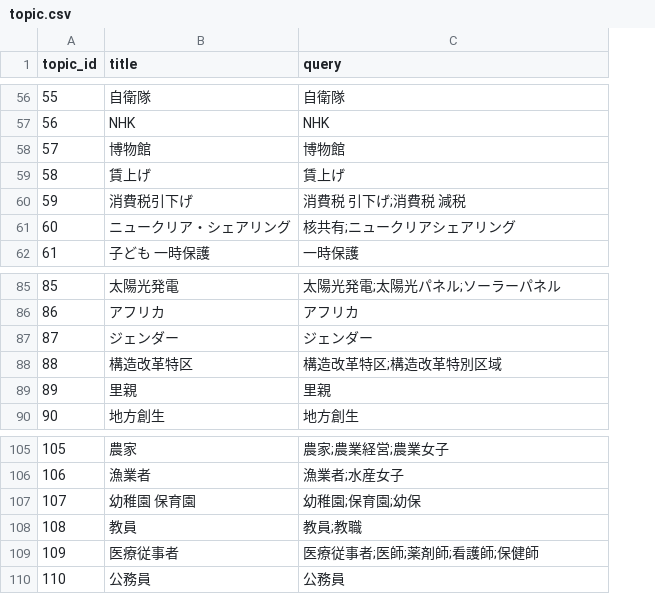
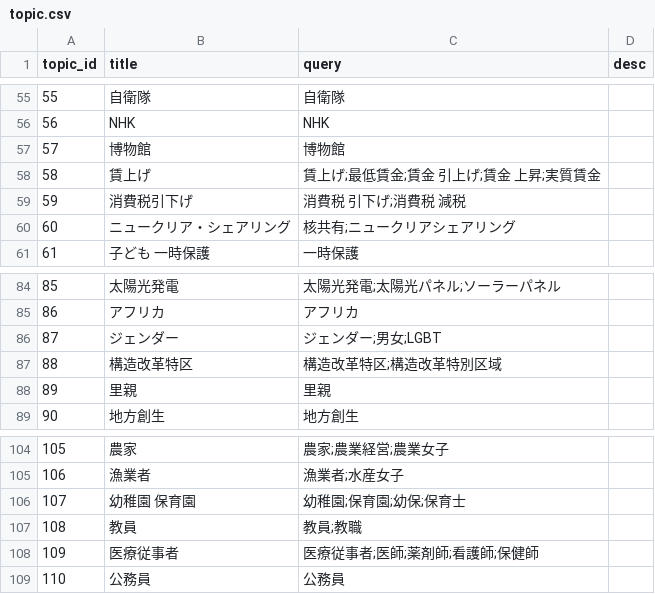
Before and after one commit to politylink/politylink-clips-builder, a CSV file: data/topic.csv, drawn as a sheet; only a part is shown, gaps mark what is left out; addresses are those after the commit; the diff covers the shown part only; the diff names each change by its address in the sheet, - before the commit and + after, or states it on an @@ line.

Commit message:
add topic desc

```diff
--- a/data/topic.csv
+++ b/data/topic.csv
+column D (desc), empty
-C58 (query): 賃上げ
+C58 (query): 賃上げ;最低賃金;賃金 引上げ;賃金 上昇;実質賃金
-C86 (query): ジェンダー
+C86 (query): ジェンダー;男女;LGBT
-C106 (query): 幼稚園;保育園;幼保
+C106 (query): 幼稚園;保育園;幼保;保育士
```
Also changed, not shown: 3 added rows, 2 removed rows and 2 edited cells elsewhere in this file, 9 other files.
